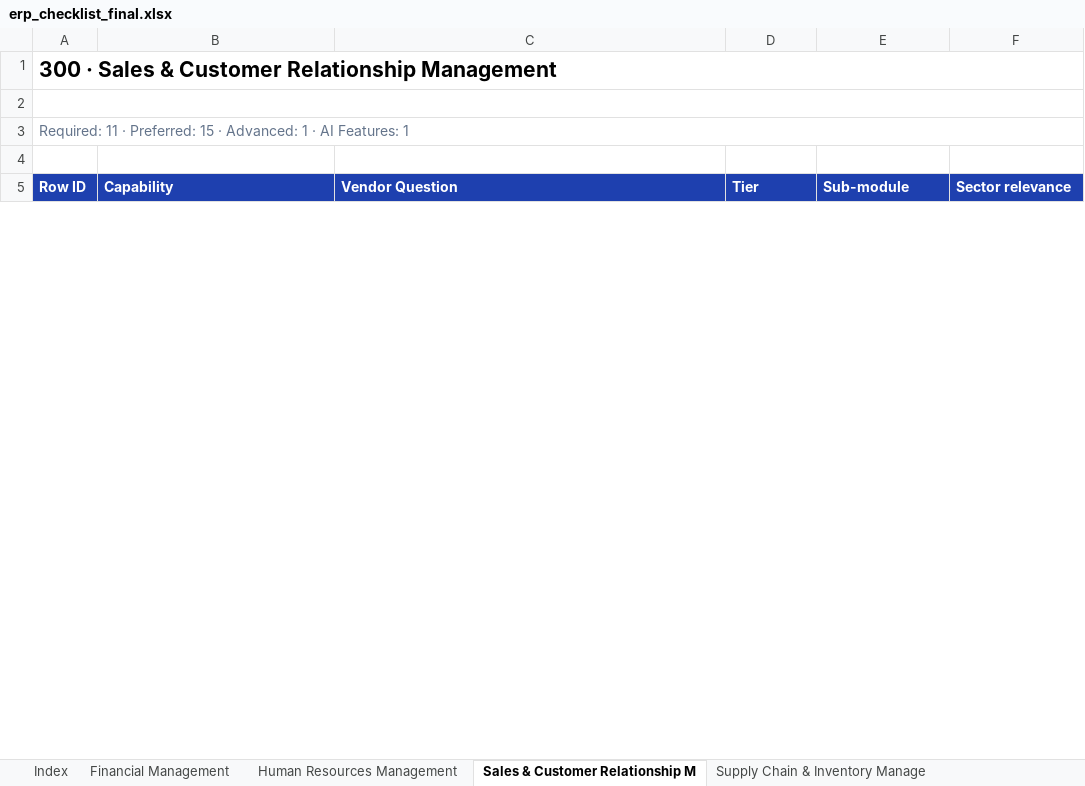
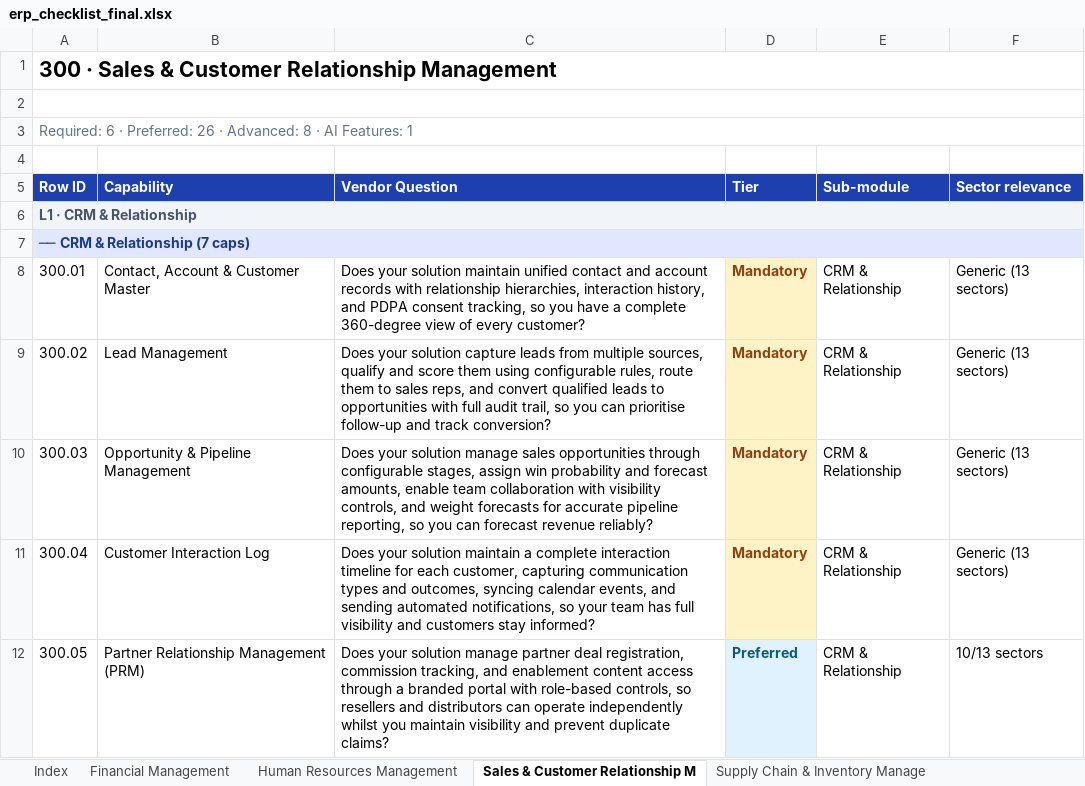
Before and after one commit to jersgcodes/erp-mapper-viewer, an Excel workbook: erp_checklist_final.xlsx, sheet Sales & Customer Relationship M, drawn as a sheet; only a part is shown; values as stored, in another font and other column widths than the file's, no borders; the diff covers the shown part only; the diff names each change by its address in the sheet, - before the commit and + after, or states it on an @@ line.

```diff
--- a/erp_checklist_final.xlsx (sheet Sales & Customer Relationship M)
+++ b/erp_checklist_final.xlsx (sheet Sales & Customer Relationship M)
-A3 (Row ID): Required: 11 · Preferred: 15 · Advanced: 1 · AI…
+A3 (Row ID): Required: 6 · Preferred: 26 · Advanced: 8 · AI…
+row 6: L1 · CRM & Relationship
+row 7: ── CRM & Relationship (7 caps)
+row 8: 300.01 | Contact, Account & Customer Master | Does your solution maintain unified contact and account records with relationship hierarchies, interaction history, and PDPA consent tracking, so you have a complete 360-degree view of every customer? | Mandatory | CRM & Relationship | Generic (13 sectors)
+row 9: 300.02 | Lead Management | Does your solution capture leads from multiple sources, qualify and score them using configurable rules, route them to sales reps, and convert qualified leads to opportunities with full audit trail, so you can prioritise follow-up and track conversion? | Mandatory | CRM & Relationship | Generic (13 sectors)
+row 10: 300.03 | Opportunity & Pipeline Management | Does your solution manage sales opportunities through configurable stages, assign win probability and forecast amounts, enable team collaboration with visibility controls, and weight forecasts for accurate pipeline reporting, so you can forecast revenue reliably? | Mandatory | CRM & Relationship | Generic (13 sectors)
+row 11: 300.04 | Customer Interaction Log | Does your solution maintain a complete interaction timeline for each customer, capturing communication types and outcomes, syncing calendar events, and sending automated notifications, so your team has full visibility and customers stay informed? | Mandatory | CRM & Relationship | Generic (13 sectors)
+row 12: 300.05 | Partner Relationship Management (PRM) | Does your solution manage partner deal registration, commission tracking, and enablement content access through a branded portal with role-based controls, so resellers and distributors can operate independently whilst you maintain visibility and prevent duplicate claims? | Preferred | CRM & Relationship | 10/13 sectors
```
Also changed, not shown: 50 added rows elsewhere in this sheet, sheet Human Resources Management, sheet Manufacturing Management, sheet Supply Chain & Inventory Manage, sheet Field Service Management, sheet Asset Management, sheet Financial Management, 5 more sheets.
